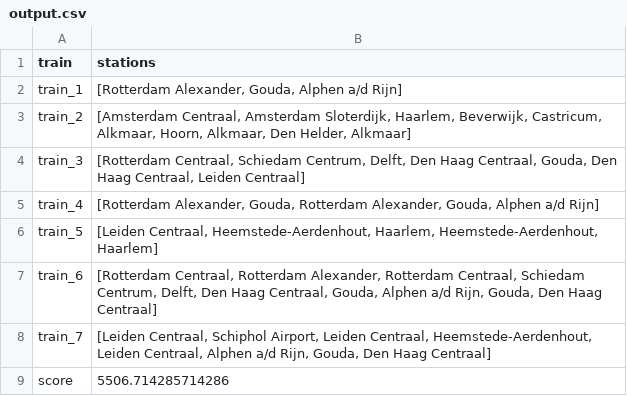
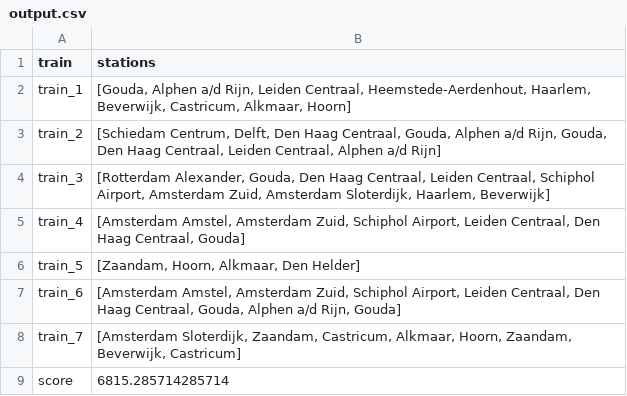
Before and after one commit to RalfLippes/TrainSprinters, a CSV file: output.csv, drawn as a sheet.

```diff
--- a/output.csv
+++ b/output.csv
@@ -1,9 +1,9 @@
 train,stations
-train_1,"[Rotterdam Alexander, Gouda, Alphen a/d Rijn]"
-train_2,"[Amsterdam Centraal, Amsterdam Sloterdijk, Haarlem, Beverwijk, Castricum, Alkmaar, Hoorn, Alkmaar, Den Helder, Alkmaar]"
-train_3,"[Rotterdam Centraal, Schiedam Centrum, Delft, Den Haag Centraal, Gouda, Den Haag Centraal, Leiden Centraal]"
-train_4,"[Rotterdam Alexander, Gouda, Rotterdam Alexander, Gouda, Alphen a/d Rijn]"
-train_5,"[Leiden Centraal, Heemstede-Aerdenhout, Haarlem, Heemstede-Aerdenhout, Haarlem]"
-train_6,"[Rotterdam Centraal, Rotterdam Alexander, Rotterdam Centraal, Schiedam Centrum, Delft, Den Haag Centraal, Gouda, Alphen a/d Rijn, Gouda, Den Haag Centraal]"
-train_7,"[Leiden Centraal, Schiphol Airport, Leiden Centraal, Heemstede-Aerdenhout, Leiden Centraal, Alphen a/d Rijn, Gouda, Den Haag Centraal]"
-score,5506.714285714286
+train_1,"[Gouda, Alphen a/d Rijn, Leiden Centraal, Heemstede-Aerdenhout, Haarlem, Beverwijk, Castricum, Alkmaar, Hoorn]"
+train_2,"[Schiedam Centrum, Delft, Den Haag Centraal, Gouda, Alphen a/d Rijn, Gouda, Den Haag Centraal, Leiden Centraal, Alphen a/d Rijn]"
+train_3,"[Rotterdam Alexander, Gouda, Den Haag Centraal, Leiden Centraal, Schiphol Airport, Amsterdam Zuid, Amsterdam Sloterdijk, Haarlem, Beverwijk]"
+train_4,"[Amsterdam Amstel, Amsterdam Zuid, Schiphol Airport, Leiden Centraal, Den Haag Centraal, Gouda]"
+train_5,"[Zaandam, Hoorn, Alkmaar, Den Helder]"
+train_6,"[Amsterdam Amstel, Amsterdam Zuid, Schiphol Airport, Leiden Centraal, Den Haag Centraal, Gouda, Alphen a/d Rijn, Gouda]"
+train_7,"[Amsterdam Sloterdijk, Zaandam, Castricum, Alkmaar, Hoorn, Zaandam, Beverwijk, Castricum]"
+score,6815.285714285714
```
Also changed, not shown: code/visualisation/trajectories_statistics.csv, 9 other files.
